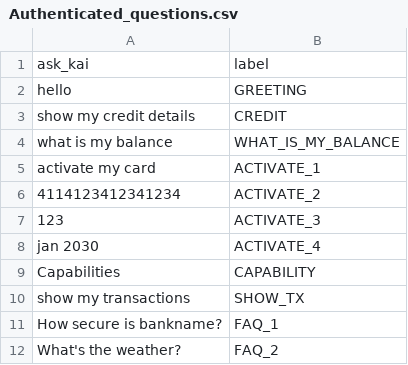
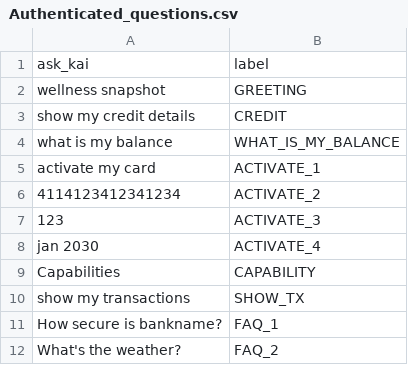
Before and after one commit to kasisto/kai_perf_tools, a CSV file: capi_jmeter/configs/kcb/Authenticated_questions.csv, drawn as a sheet.

Commit message:
modify to trigger via the new snapshot message

```diff
--- a/capi_jmeter/configs/kcb/Authenticated_questions.csv
+++ b/capi_jmeter/configs/kcb/Authenticated_questions.csv
@@ -1,3 +1,3 @@
 ask_kai,label
-hello, GREETING
+wellness snapshot, GREETING
 show my credit details, CREDIT
```
